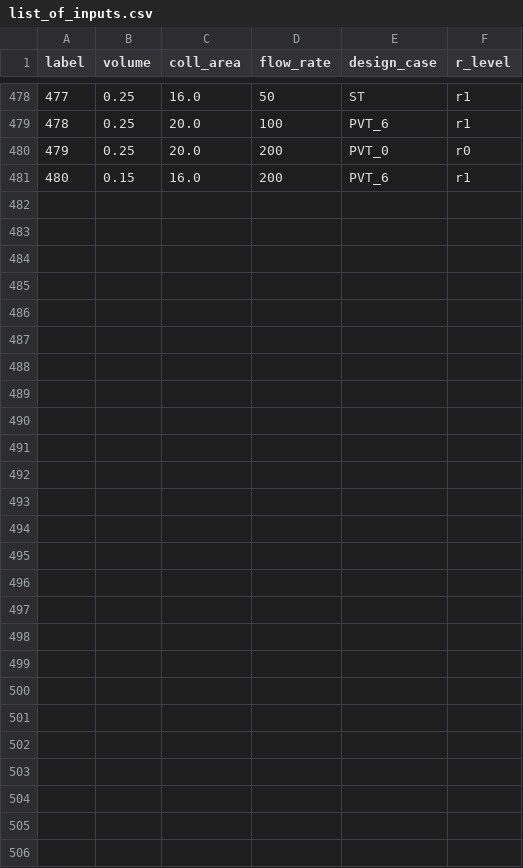
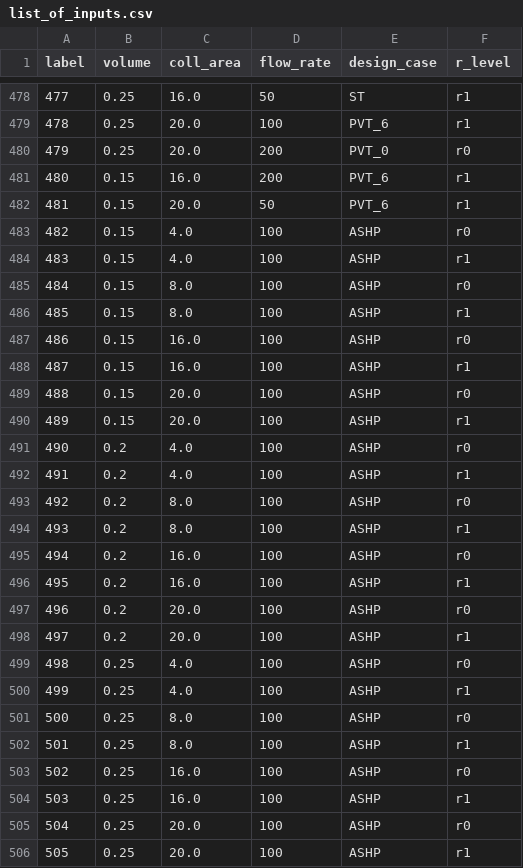
Before and after one commit to a-karanth/parametric_run, a CSV file: src/res/trn/list_of_inputs.csv, drawn as a sheet; only a part is shown, gaps mark what is left out.

Commit message:
upto label 505. includes ashp

```diff
--- a/src/res/trn/list_of_inputs.csv
+++ b/src/res/trn/list_of_inputs.csv
@@ -481 +481,26 @@ label,volume,coll_area,flow_rate,design_case,r_level
 480,0.15,16.0,200,PVT_6,r1
+481,0.15,20.0,50,PVT_6,r1
+482,0.15,4.0,100,ASHP,r0
+483,0.15,4.0,100,ASHP,r1
+484,0.15,8.0,100,ASHP,r0
+485,0.15,8.0,100,ASHP,r1
+486,0.15,16.0,100,ASHP,r0
+487,0.15,16.0,100,ASHP,r1
+488,0.15,20.0,100,ASHP,r0
+489,0.15,20.0,100,ASHP,r1
+490,0.2,4.0,100,ASHP,r0
+491,0.2,4.0,100,ASHP,r1
+492,0.2,8.0,100,ASHP,r0
+493,0.2,8.0,100,ASHP,r1
+494,0.2,16.0,100,ASHP,r0
+495,0.2,16.0,100,ASHP,r1
+496,0.2,20.0,100,ASHP,r0
+497,0.2,20.0,100,ASHP,r1
+498,0.25,4.0,100,ASHP,r0
+499,0.25,4.0,100,ASHP,r1
+500,0.25,8.0,100,ASHP,r0
+501,0.25,8.0,100,ASHP,r1
+502,0.25,16.0,100,ASHP,r0
+503,0.25,16.0,100,ASHP,r1
+504,0.25,20.0,100,ASHP,r0
+505,0.25,20.0,100,ASHP,r1
```
